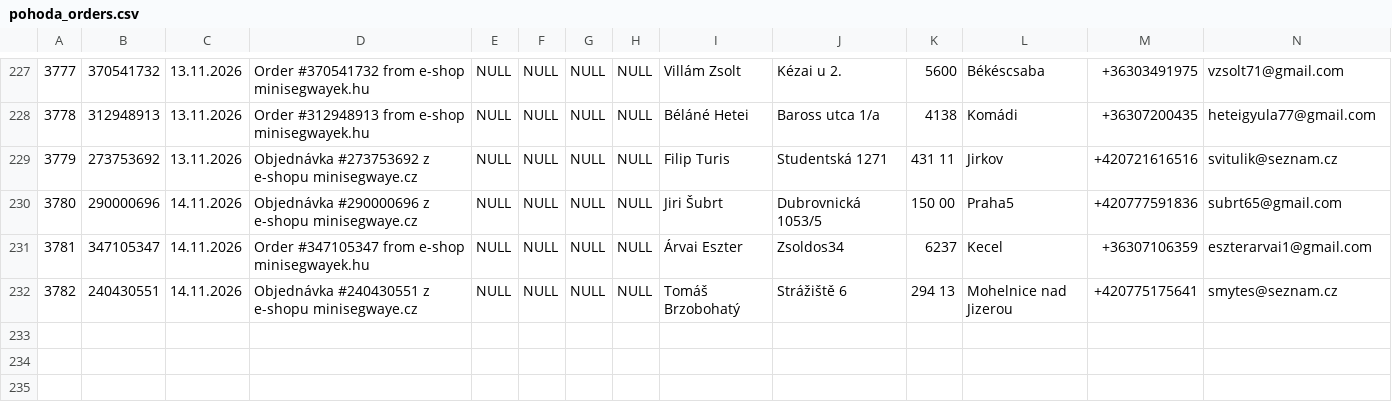
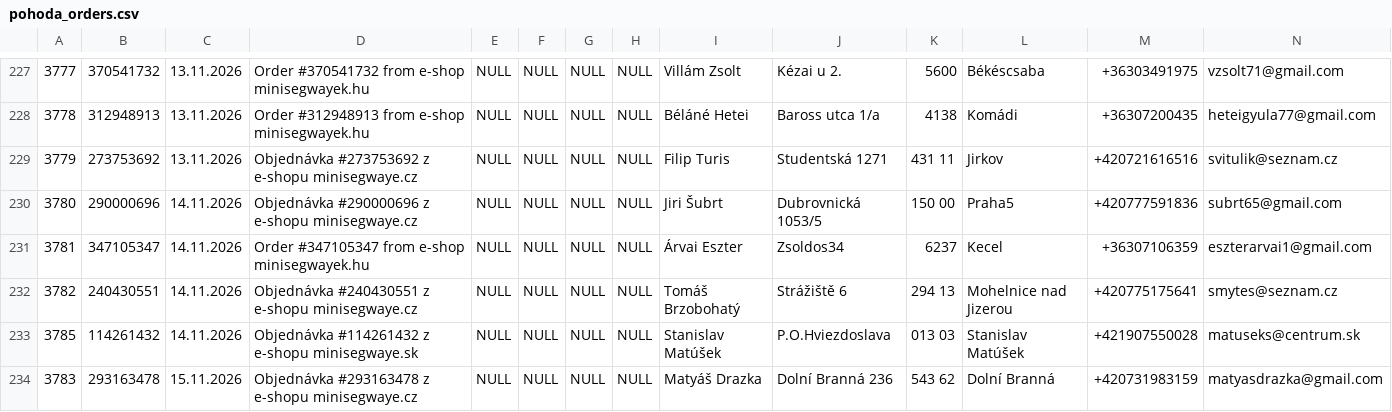
Before and after one commit to siso9993/orders-api, a CSV file: api/pohoda_orders.csv, drawn as a sheet; only a part is shown, gaps mark what is left out; rows hold the shown columns only; the diff names each change by its address in the sheet, - before the commit and + after, or states it on an @@ line.

```diff
--- a/api/pohoda_orders.csv
+++ b/api/pohoda_orders.csv
+row 233: 3785 | 114261432 | 14.11.2026 | Objednávka #114261432 z e-shopu minisegwaye.sk | NULL | NULL | NULL | NULL | Stanislav Matúšek | P.O.Hviezdoslava | 013 03 | Stanislav Matúšek | +421907550028 | matuseks@centrum.sk
+row 234: 3783 | 293163478 | 15.11.2026 | Objednávka #293163478 z e-shopu minisegwaye.cz | NULL | NULL | NULL | NULL | Matyáš Drazka | Dolní Branná 236 | 543 62 | Dolní Branná | +420731983159 | matyasdrazka@gmail.com
```
